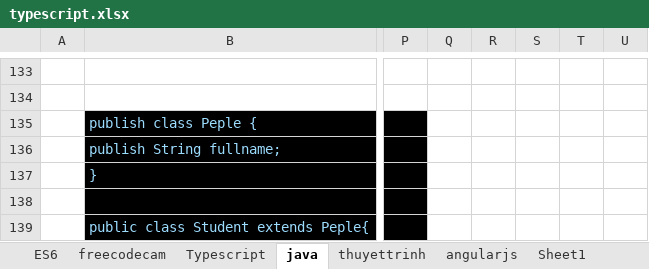
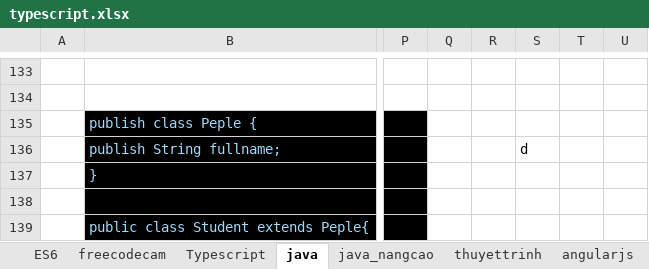
Before and after one commit to truongvanhau911995/PackHangSeo, an Excel workbook: typescript.xlsx, sheet java, drawn as a sheet; only a part is shown, gaps mark what is left out; values as stored, in another font and other column widths than the file's, no borders; charts and pictures not drawn; the diff names each change by its address in the sheet, - before the commit and + after, or states it on an @@ line.

```diff
--- a/typescript.xlsx (sheet java)
+++ b/typescript.xlsx (sheet java)
+sheet tab: java_nangcao
-S136: (empty)
+S136: d
```
Also changed, not shown: 3 other files.
